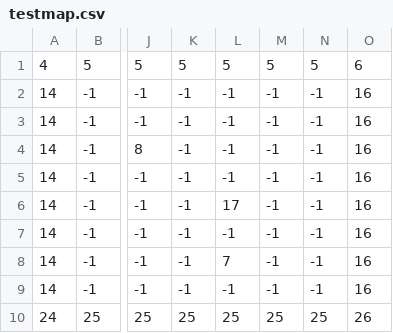
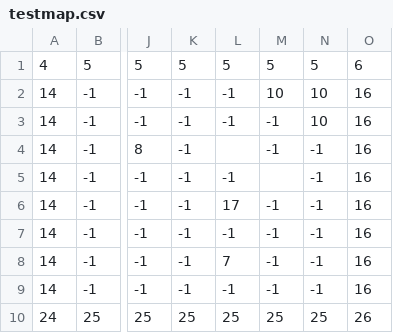
Before and after one commit to darkitow/projetoip1, a CSV file: assets/maps/testmap.csv, drawn as a sheet; only a part is shown, gaps mark what is left out; the diff names each change by its address in the sheet, - before the commit and + after, or states it on an @@ line.

```diff
--- a/assets/maps/testmap.csv
+++ b/assets/maps/testmap.csv
-M2: -1
+M2: 10
-N2:N3: -1
+N2:N3: 10
-L4: -1
+L4: (empty)
-M5: -1
+M5: (empty)
```
Also changed, not shown: 12 other files.
